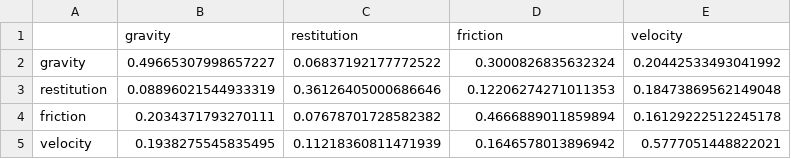
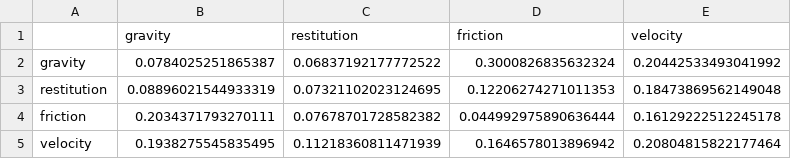
Before and after one commit to arion-a/Mechanistic-interpretability-of-V-JEPA2.1-, a CSV file: experiment/results/specificity_matrix.csv, drawn as a sheet.

```diff
--- a/experiment/results/specificity_matrix.csv
+++ b/experiment/results/specificity_matrix.csv
@@ -1,5 +1,5 @@
 ,gravity,restitution,friction,velocity
-gravity,0.49665307998657227,0.06837192177772522,0.3000826835632324,0.20442533493041992
-restitution,0.08896021544933319,0.36126405000686646,0.12206274271011353,0.18473869562149048
-friction,0.2034371793270111,0.07678701728582382,0.4666889011859894,0.16129222512245178
-velocity,0.1938275545835495,0.11218360811471939,0.1646578013896942,0.5777051448822021
+gravity,0.0784025251865387,0.06837192177772522,0.3000826835632324,0.20442533493041992
+restitution,0.08896021544933319,0.07321102023124695,0.12206274271011353,0.18473869562149048
+friction,0.2034371793270111,0.07678701728582382,0.044992975890636444,0.16129222512245178
+velocity,0.1938275545835495,0.11218360811471939,0.1646578013896942,0.20804815822177464
```
Also changed, not shown: 4 other files.
